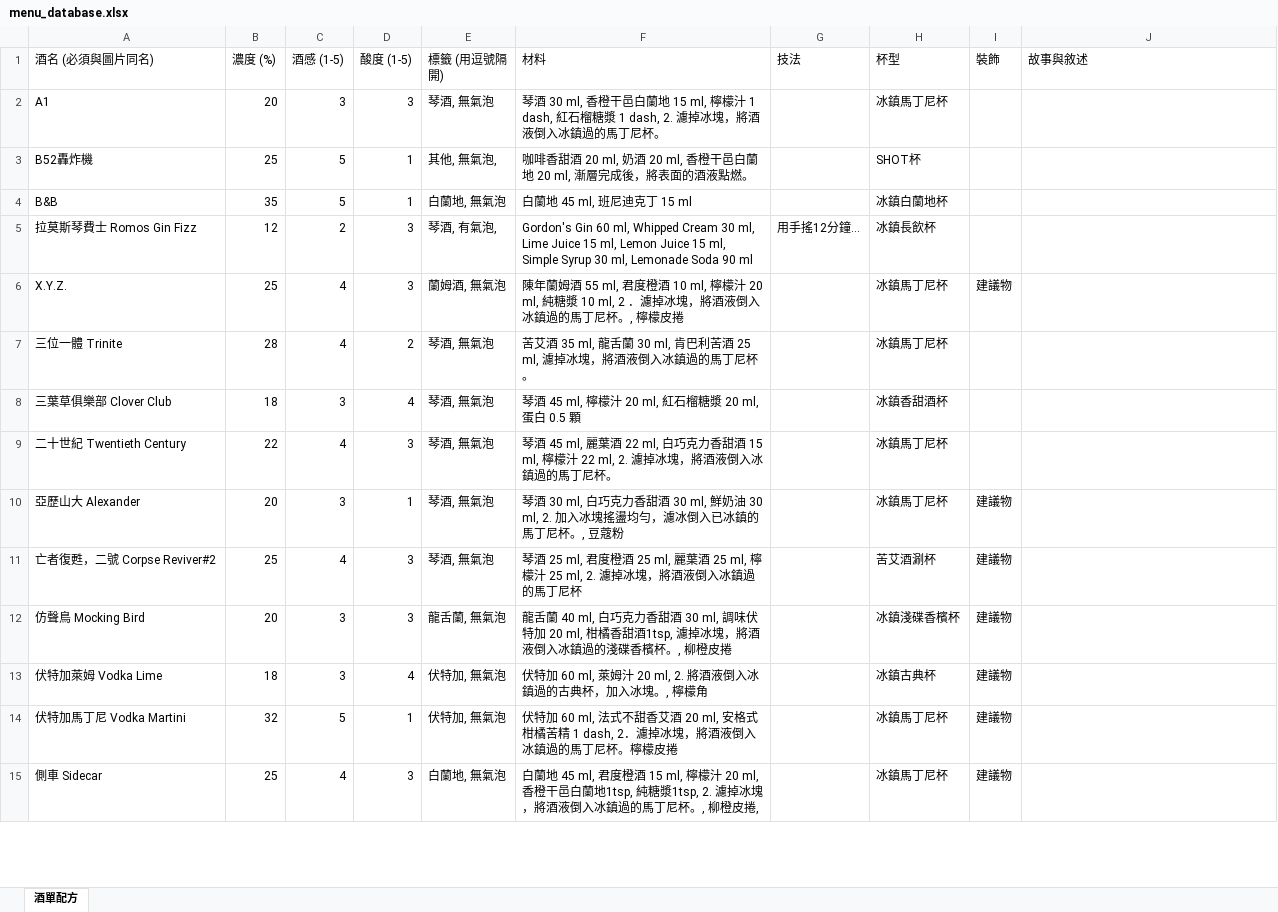
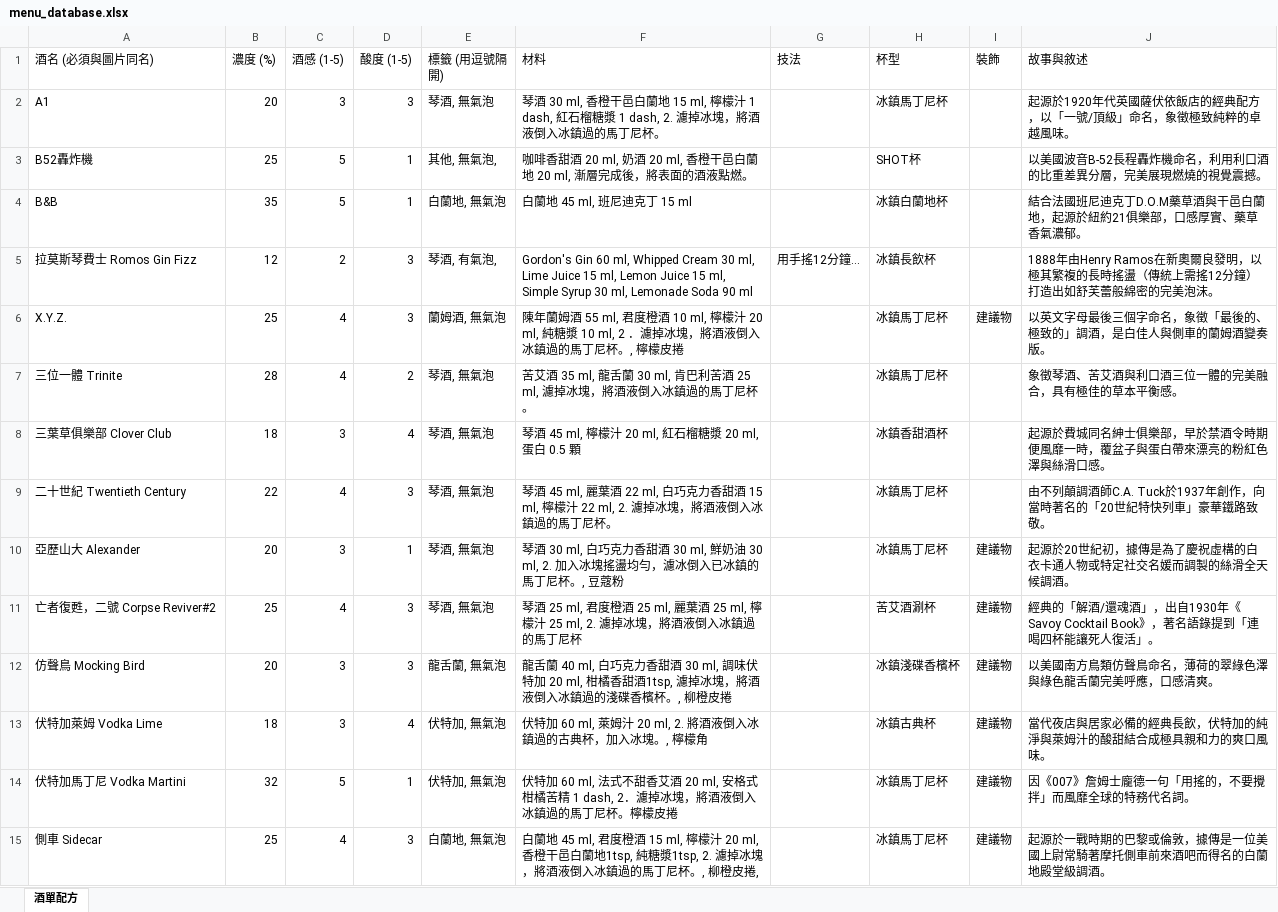
Before and after one commit to IversonKK/MyBar, an Excel workbook: menu_database.xlsx, sheet 酒單配方, drawn as a sheet; only a part is shown; values as stored, in another font and other column widths than the file's, no cell formats; the diff covers the shown part only; the diff names each change by its address in the sheet, - before the commit and + after, or states it on an @@ line.

```diff
--- a/menu_database.xlsx (sheet 酒單配方)
+++ b/menu_database.xlsx (sheet 酒單配方)
-J2 (故事與敘述): (empty)
+J2 (故事與敘述): 起源於1920年代英國薩伏依飯店的經典配方，以「一號/頂級」命名，象徵極致純粹的卓越風味。
-J3 (故事與敘述): (empty)
+J3 (故事與敘述): 以美國波音B-52長程轟炸機命名，利用利口酒的比重差異分層，完美展現燃燒的視覺震撼。
-J4 (故事與敘述): (empty)
+J4 (故事與敘述): 結合法國班尼迪克丁D.O.M藥草酒與干邑白蘭地，起源於紐約21俱樂部，口感厚實、藥草香氣濃郁。
-J5 (故事與敘述): (empty)
+J5 (故事與敘述): 1888年由Henry Ramos在新奧爾良發明，以極其繁複的長時搖盪（傳統上需搖12分鐘）打造出如舒芙蕾般綿密的完美泡沫。
-J6 (故事與敘述): (empty)
+J6 (故事與敘述): 以英文字母最後三個字命名，象徵「最後的、極致的」調酒，是白佳人與側車的蘭姆酒變奏版。
-J7 (故事與敘述): (empty)
+J7 (故事與敘述): 象徵琴酒、苦艾酒與利口酒三位一體的完美融合，具有極佳的草本平衡感。
-J8 (故事與敘述): (empty)
+J8 (故事與敘述): 起源於費城同名紳士俱樂部，早於禁酒令時期便風靡一時，覆盆子與蛋白帶來漂亮的粉紅色澤與絲滑口感。
-J9 (故事與敘述): (empty)
+J9 (故事與敘述): 由不列顛調酒師C.A. Tuck於1937年創作，向當時著名的「20世紀特快列車」豪華鐵路致敬。
-J10 (故事與敘述): (empty)
+J10 (故事與敘述): 起源於20世紀初，據傳是為了慶祝虛構的白衣卡通人物或特定社交名媛而調製的絲滑全天候調酒。
-J11 (故事與敘述): (empty)
+J11 (故事與敘述): 經典的「解酒/還魂酒」，出自1930年《Savoy Cocktail Book》，著名語錄提到「連喝四杯能讓死人復活」。
-J12 (故事與敘述): (empty)
+J12 (故事與敘述): 以美國南方鳥類仿聲鳥命名，薄荷的翠綠色澤與綠色龍舌蘭完美呼應，口感清爽。
-J13 (故事與敘述): (empty)
+J13 (故事與敘述): 當代夜店與居家必備的經典長飲，伏特加的純淨與萊姆汁的酸甜結合成極具親和力的爽口風味。
-J14 (故事與敘述): (empty)
+J14 (故事與敘述): 因《007》詹姆士龐德一句「用搖的，不要攪拌」而風靡全球的特務代名詞。
-J15 (故事與敘述): (empty)
+J15 (故事與敘述): 起源於一戰時期的巴黎或倫敦，據傳是一位美國上尉常騎著摩托側車前來酒吧而得名的白蘭地殿堂級調酒。
```
Also changed, not shown: 151 edited cells elsewhere in this sheet, cell formats, 6 other files.
